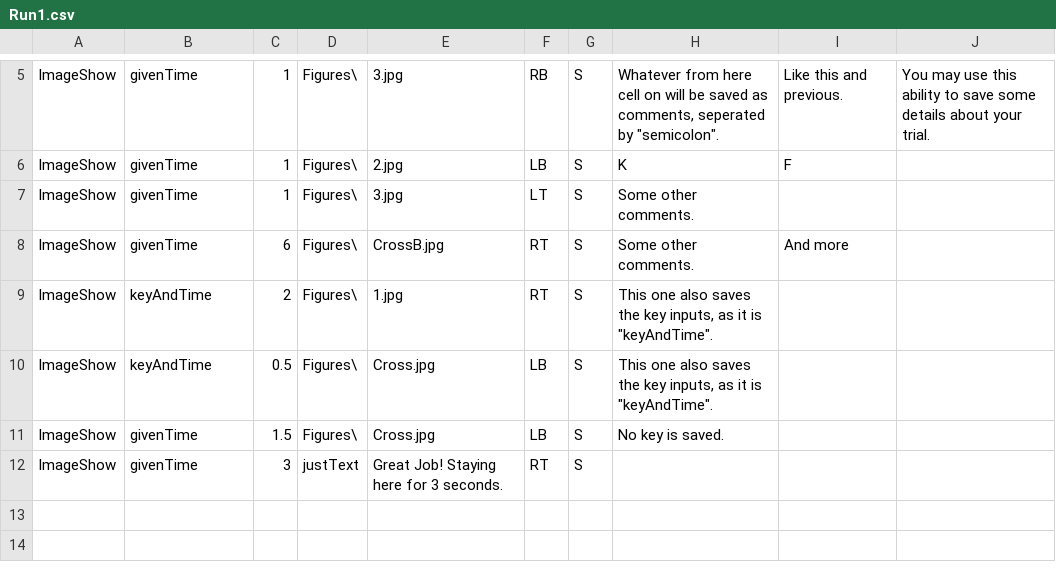
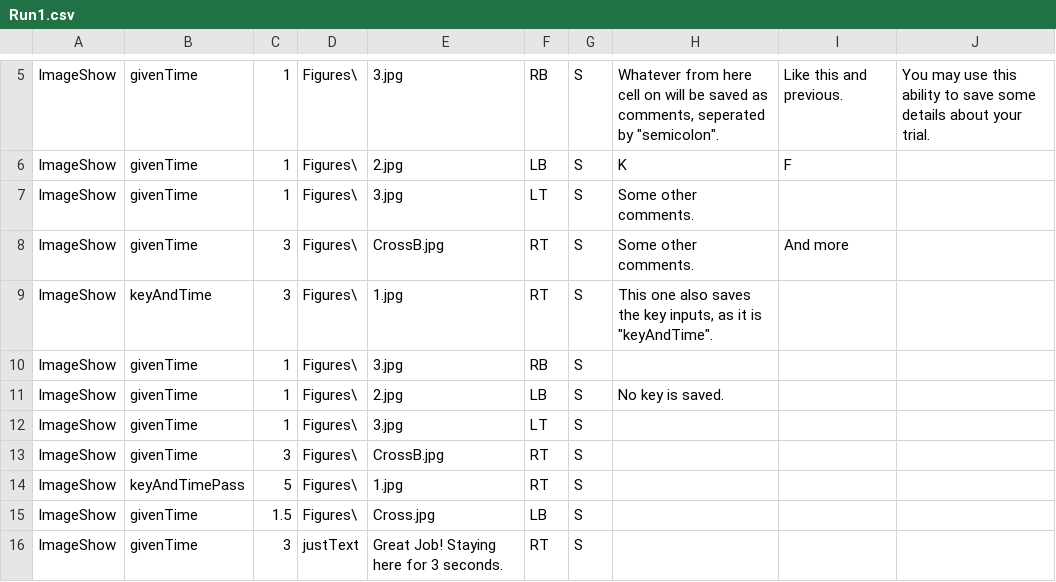
Before and after one commit to rezabonyadi/stimuliPresentationProgram, a CSV file: RunsOperationsFiles/Run1.csv, drawn as a sheet; only a part is shown, gaps mark what is left out.

```diff
--- a/RunsOperationsFiles/Run1.csv
+++ b/RunsOperationsFiles/Run1.csv
@@ -7,6 +7,10 @@ ImageShow,givenTime,1,Figures\,2.jpg,LB,S,K,F,
 ImageShow,givenTime,1,Figures\,3.jpg,LT,S,Some other comments.,,
-ImageShow,givenTime,6,Figures\,CrossB.jpg,RT,S,Some other comments.,And more,
-ImageShow,keyAndTime,2,Figures\,1.jpg,RT,S,"This one also saves the key inputs, as it is ""keyAndTime"".",,
-ImageShow,keyAndTime,0.5,Figures\,Cross.jpg,LB,S,"This one also saves the key inputs, as it is ""keyAndTime"".",,
-ImageShow,givenTime,1.5,Figures\,Cross.jpg,LB,S,No key is saved.,,
+ImageShow,givenTime,3,Figures\,CrossB.jpg,RT,S,Some other comments.,And more,
+ImageShow,keyAndTime,3,Figures\,1.jpg,RT,S,"This one also saves the key inputs, as it is ""keyAndTime"".",,
+ImageShow,givenTime,1,Figures\,3.jpg,RB,S,,,
+ImageShow,givenTime,1,Figures\,2.jpg,LB,S,No key is saved.,,
+ImageShow,givenTime,1,Figures\,3.jpg,LT,S,,,
+ImageShow,givenTime,3,Figures\,CrossB.jpg,RT,S,,,
+ImageShow,keyAndTimePass,5,Figures\,1.jpg,RT,S,,,
+ImageShow,givenTime,1.5,Figures\,Cross.jpg,LB,S,,,
 ImageShow,givenTime,3,justText,Great Job! Staying here for 3 seconds.,RT,S,,,
```
Also changed, not shown: 15 other files.
